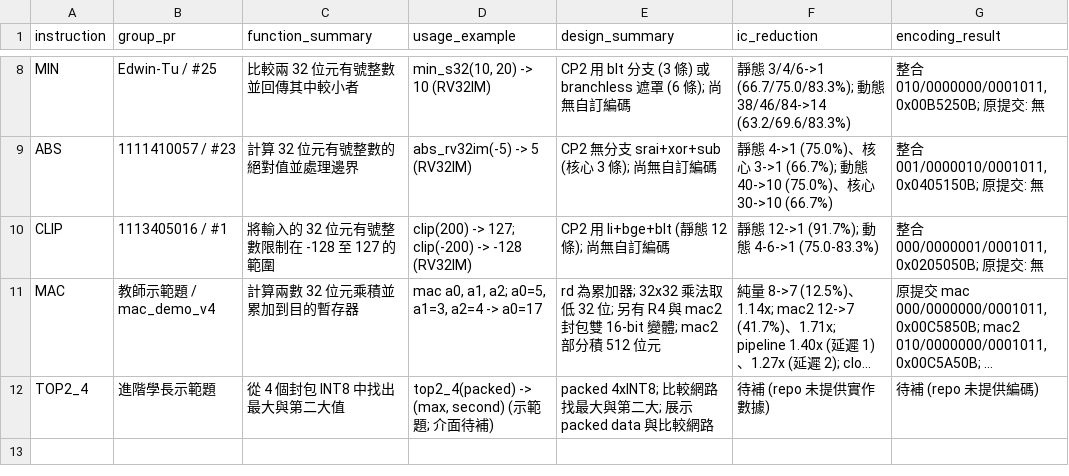
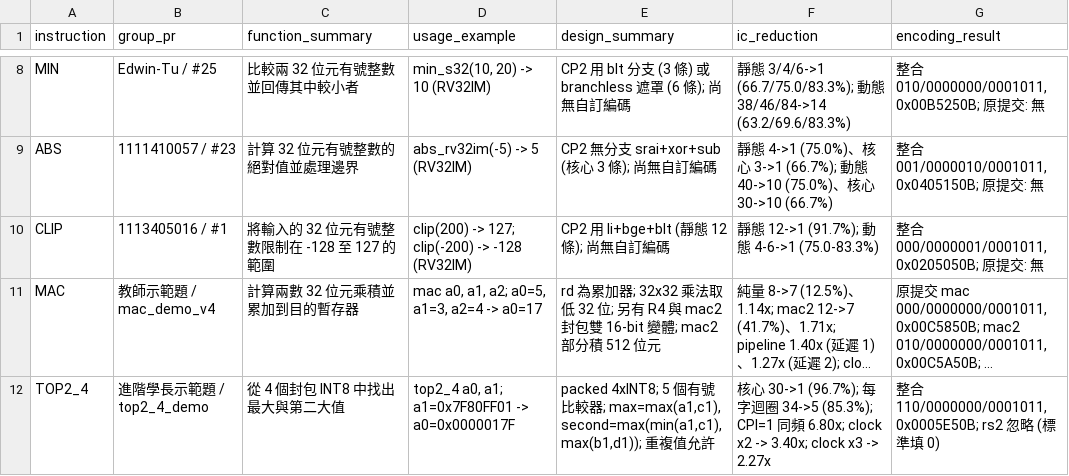
Before and after one commit to DevSecOpsLab-CSIE-NPU/2026-Computer-Architecture, a CSV file: before-mid-term/instruction_detailed_summary.csv, drawn as a sheet; only a part is shown, gaps mark what is left out; long unchanged cells end in …; the diff names each change by its address in the sheet, - before the commit and + after, or states it on an @@ line.

Commit message:
Update TOP2_4 summary tables
Ultraworked with [Sisyphus](https://github.com/code-yeongyu/oh-my-openagent)

Co-authored-by: Sisyphus <clio-agent@sisyphuslabs.ai>

```diff
--- a/before-mid-term/instruction_detailed_summary.csv
+++ b/before-mid-term/instruction_detailed_summary.csv
-B12 (group_pr): 進階學長示範題
+B12 (group_pr): 進階學長示範題 / top2_4_demo
-D12 (usage_example): top2_4(packed) -> (max, second) (示範題; 介面待補)
+D12 (usage_example): top2_4 a0, a1; a1=0x7F80FF01 -> a0=0x0000017F
-E12 (design_summary): packed 4xINT8; 比較網路找最大與第二大; 展示 packed data 與比較網路
+E12 (design_summary): packed 4xINT8; 5 個有號比較器; max=max(a1,c1), second=max(min(a1,c1),max(b1,d1)); 重複值允許
-F12 (ic_reduction): 待補 (repo 未提供實作數據)
+F12 (ic_reduction): 核心 30->1 (96.7%); 每字迴圈 34->5 (85.3%); CPI=1 同頻 6.80x; clock x2 -> 3.40x; clock x3 -> 2.27x
-G12 (encoding_result): 待補 (repo 未提供編碼)
+G12 (encoding_result): 整合 110/0000000/0001011, 0x0005E50B; rs2 忽略 (標準填 0)
```
Also changed, not shown: 2 other files.
